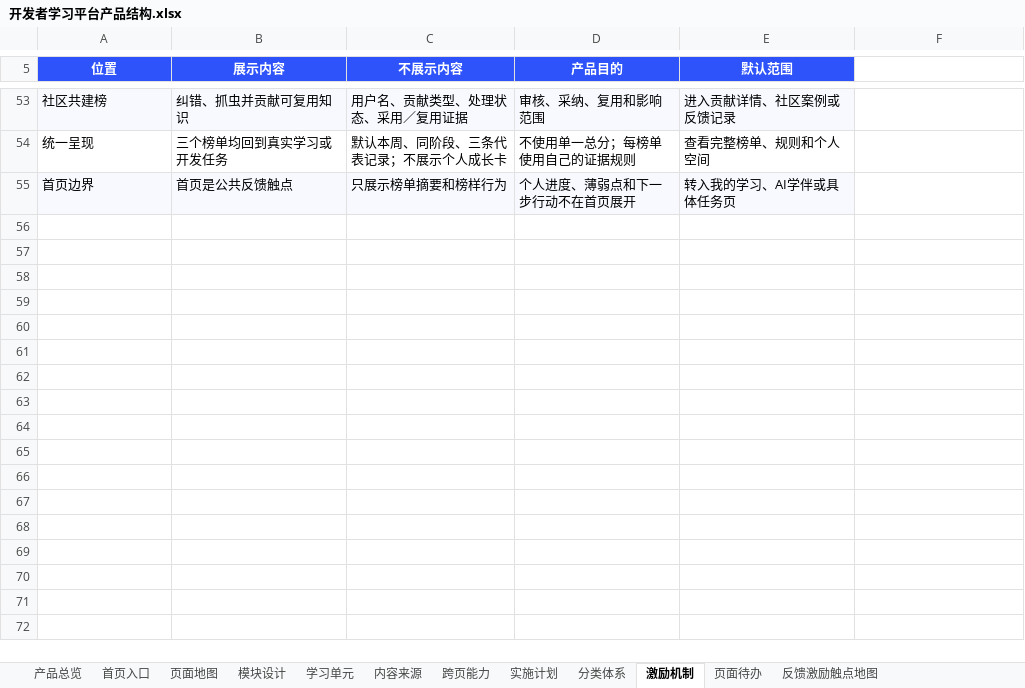
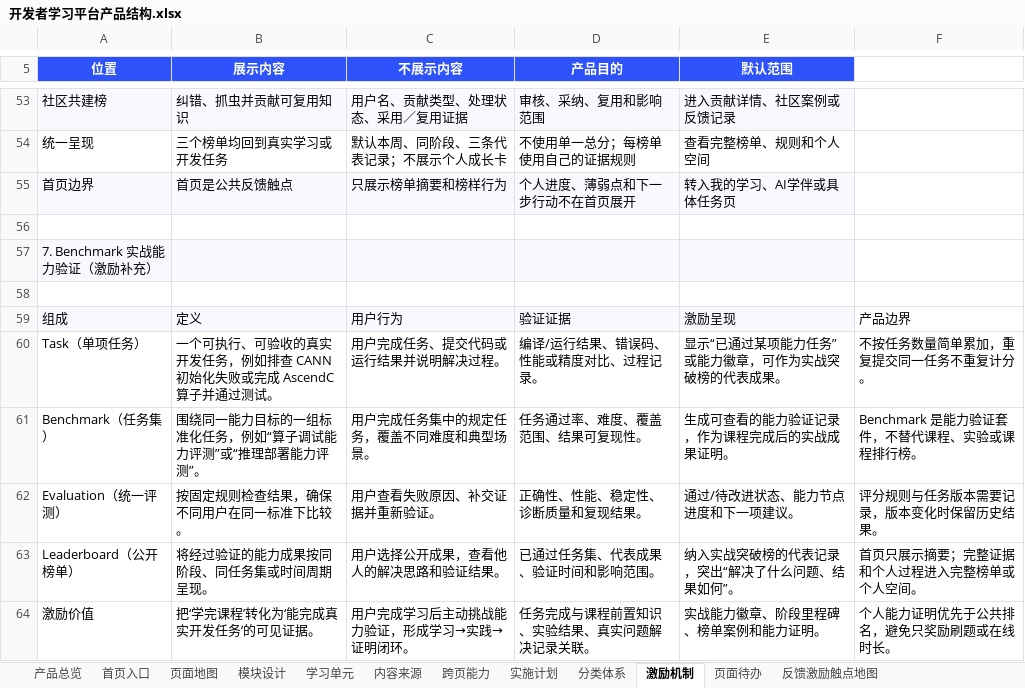
Before and after one commit to charlottezhuang97-jpg/ascend-learn-explore, an Excel workbook: outputs/product-structure-prd/开发者学习平台产品结构.xlsx, sheet 激励机制, drawn as a sheet; only a part is shown, gaps mark what is left out; values as stored, in another font and other column widths than the file's, no borders; the diff names each change by its address in the sheet, - before the commit and + after, or states it on an @@ line.

```diff
--- a/outputs/product-structure-prd/开发者学习平台产品结构.xlsx (sheet 激励机制)
+++ b/outputs/product-structure-prd/开发者学习平台产品结构.xlsx (sheet 激励机制)
+row 56: (empty)
+row 57: 7. Benchmark 实战能力验证（激励补充）
+row 58: (empty)
+row 59: 组成 | 定义 | 用户行为 | 验证证据 | 激励呈现 | 产品边界
+row 60: Task（单项任务） | 一个可执行、可验收的真实开发任务，例如排查 CANN 初始化失败或完成 AscendC 算子并通过测试。 | 用户完成任务、提交代码或运行结果并说明解决过程。 | 编译/运行结果、错误码、性能或精度对比、过程记录。 | 显示“已通过某项能力任务”或能力徽章，可作为实战突破榜的代表成果。 | 不按任务数量简单累加，重复提交同一任务不重复计分。
+row 61: Benchmark（任务集） | 围绕同一能力目标的一组标准化任务，例如“算子调试能力评测”或“推理部署能力评测”。 | 用户完成任务集中的规定任务，覆盖不同难度和典型场景。 | 任务通过率、难度、覆盖范围、结果可复现性。 | 生成可查看的能力验证记录，作为课程完成后的实战成果证明。 | Benchmark 是能力验证套件，不替代课程、实验或课程排行榜。
+row 62: Evaluation（统一评测） | 按固定规则检查结果，确保不同用户在同一标准下比较。 | 用户查看失败原因、补交证据并重新验证。 | 正确性、性能、稳定性、诊断质量和复现结果。 | 通过/待改进状态、能力节点进度和下一项建议。 | 评分规则与任务版本需要记录，版本变化时保留历史结果。
+row 63: Leaderboard（公开榜单） | 将经过验证的能力成果按同阶段、同任务集或时间周期呈现。 | 用户选择公开成果，查看他人的解决思路和验证结果。 | 已通过任务集、代表成果、验证时间和影响范围。 | 纳入实战突破榜的代表记录，突出“解决了什么问题、结果如何”。 | 首页只展示摘要；完整证据和个人过程进入完整榜单或个人空间。
+row 64: 激励价值 | 把‘学完课程’转化为‘能完成真实开发任务’的可见证据。 | 用户完成学习后主动挑战能力验证，形成学习→实践→证明闭环。 | 任务完成与课程前置知识、实验结果、真实问题解决记录关联。 | 实战能力徽章、阶段里程碑、榜单案例和能力证明。 | 个人能力证明优先于公共排名，避免只奖励刷题或在线时长。
```
Also changed, not shown: sheet 反馈激励触点地图, 6 other files.
